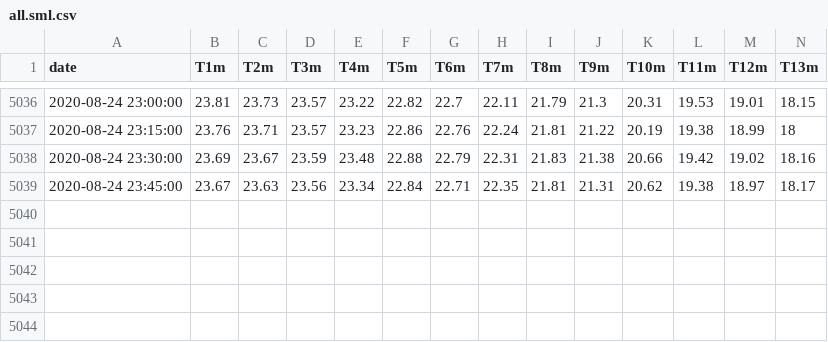
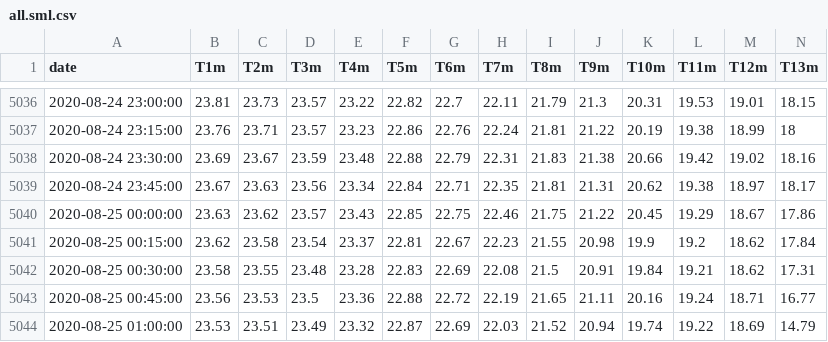
Before and after one commit to plattsBuoy/plattsBuoy.github.io, a CSV file: all.sml.csv, drawn as a sheet; only a part is shown, gaps mark what is left out; rows hold the shown columns only; the diff names each change by its address in the sheet, - before the commit and + after, or states it on an @@ line.

```diff
--- a/all.sml.csv
+++ b/all.sml.csv
+row 5040: 2020-08-25 00:00:00 | 23.63 | 23.62 | 23.57 | 23.43 | 22.85 | 22.75 | 22.46 | 21.75 | 21.22 | 20.45 | 19.29 | 18.67 | 17.86
+row 5041: 2020-08-25 00:15:00 | 23.62 | 23.58 | 23.54 | 23.37 | 22.81 | 22.67 | 22.23 | 21.55 | 20.98 | 19.9 | 19.2 | 18.62 | 17.84
+row 5042: 2020-08-25 00:30:00 | 23.58 | 23.55 | 23.48 | 23.28 | 22.83 | 22.69 | 22.08 | 21.5 | 20.91 | 19.84 | 19.21 | 18.62 | 17.31
+row 5043: 2020-08-25 00:45:00 | 23.56 | 23.53 | 23.5 | 23.36 | 22.88 | 22.72 | 22.19 | 21.65 | 21.11 | 20.16 | 19.24 | 18.71 | 16.77
+row 5044: 2020-08-25 01:00:00 | 23.53 | 23.51 | 23.49 | 23.32 | 22.87 | 22.69 | 22.03 | 21.52 | 20.94 | 19.74 | 19.22 | 18.69 | 14.79
```
Also changed, not shown: last7.sml.csv, last7.valcour.csv, 33 other files.
